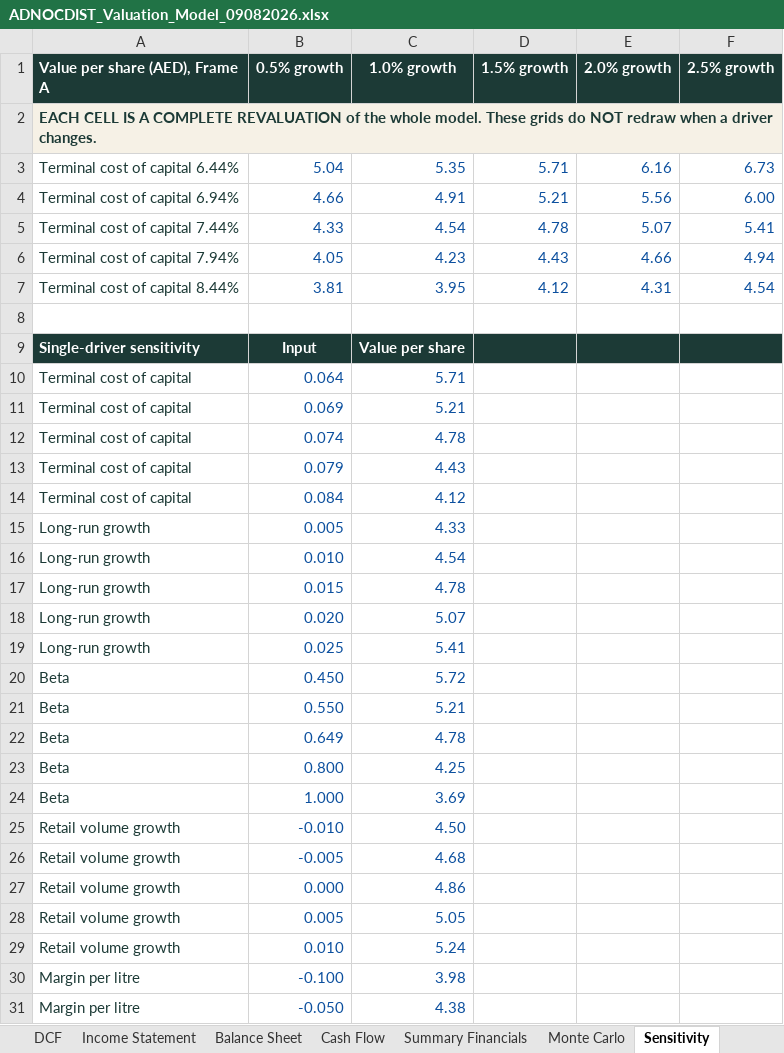
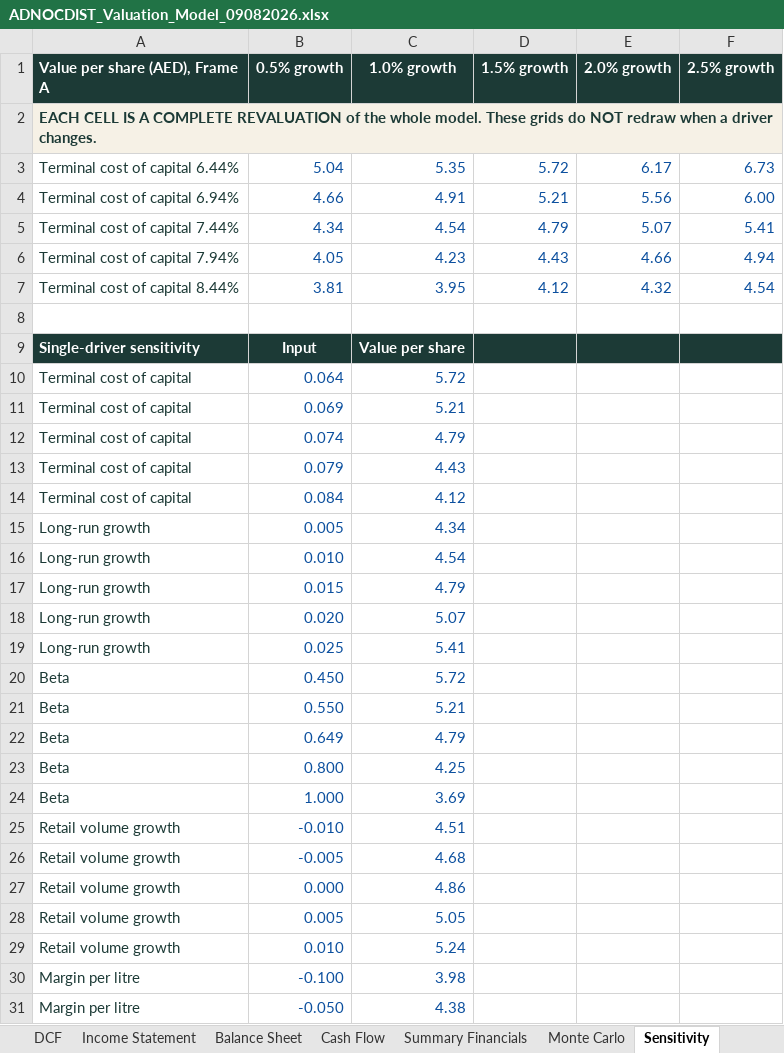
Before and after one commit to sherifomarsaleh/testahil, an Excel workbook: engine/adnocdist_study/ADNOCDIST_Valuation_Model_09082026.xlsx, sheet Sensitivity, drawn as a sheet; only a part is shown; values as stored, in another font and other column widths than the file's, no borders; the diff covers the shown part only; the diff names each change by its address in the sheet, - before the commit and + after, or states it on an @@ line.

```diff
--- a/engine/adnocdist_study/ADNOCDIST_Valuation_Model_09082026.xlsx (sheet Sensitivity)
+++ b/engine/adnocdist_study/ADNOCDIST_Valuation_Model_09082026.xlsx (sheet Sensitivity)
-D3 (1.5% growth): 5.71
+D3 (1.5% growth): 5.72
-E3 (2.0% growth): 6.16
+E3 (2.0% growth): 6.17
-B5 (0.5% growth): 4.33
+B5 (0.5% growth): 4.34
-D5 (1.5% growth): 4.78
+D5 (1.5% growth): 4.79
-E7 (2.0% growth): 4.31
+E7 (2.0% growth): 4.32
-C10 (1.0% growth): 5.71
+C10 (1.0% growth): 5.72
-C12 (1.0% growth): 4.78
+C12 (1.0% growth): 4.79
-C15 (1.0% growth): 4.33
+C15 (1.0% growth): 4.34
-C17 (1.0% growth): 4.78
+C17 (1.0% growth): 4.79
-C22 (1.0% growth): 4.78
+C22 (1.0% growth): 4.79
-C25 (1.0% growth): 4.50
+C25 (1.0% growth): 4.51
```
Also changed, not shown: 5 edited cells elsewhere in this sheet, sheet Assumptions, 39 other files.
